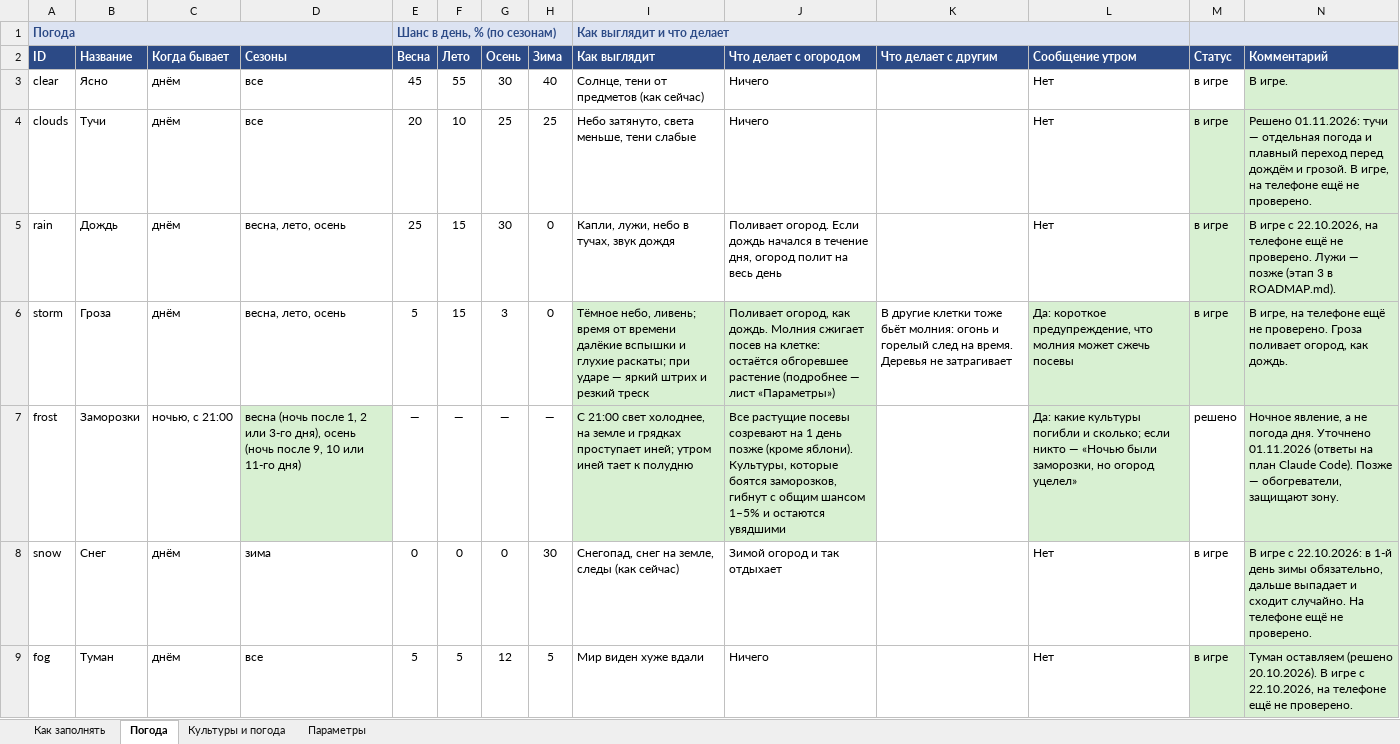
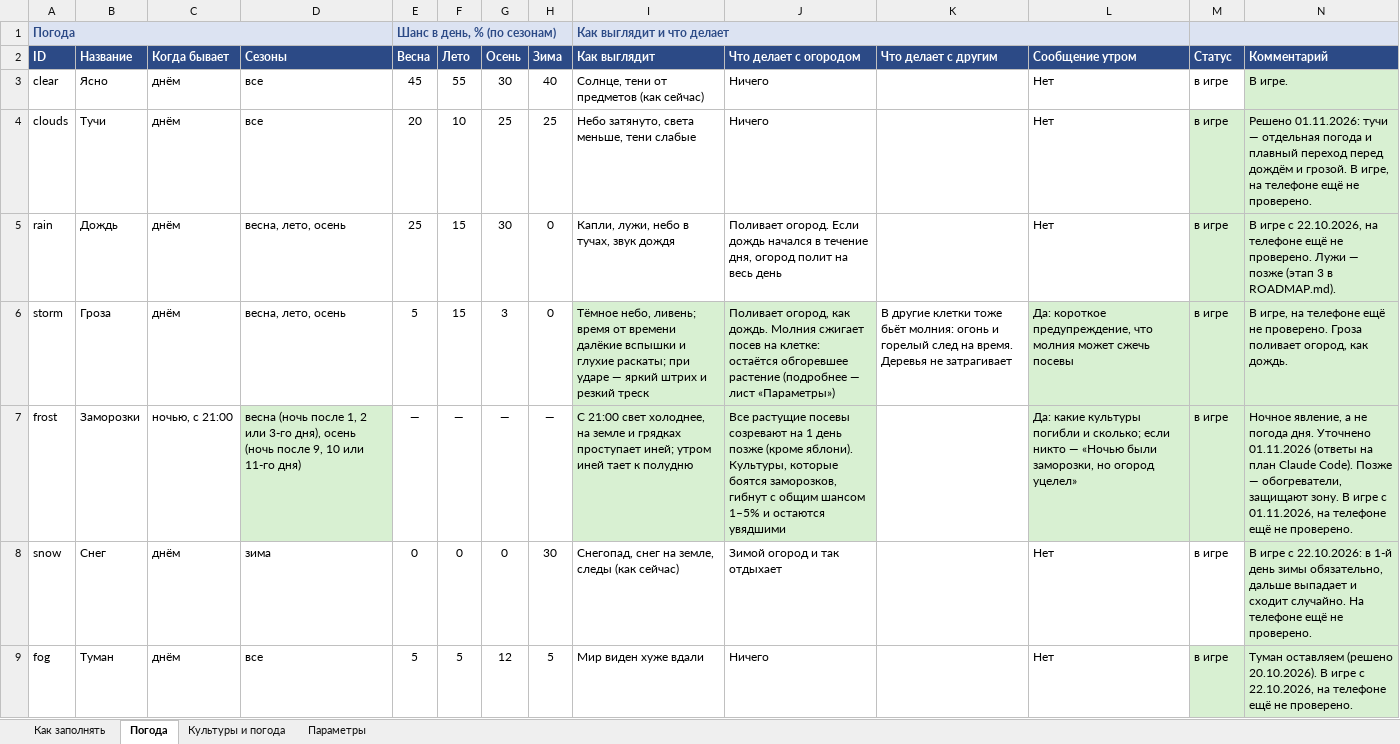
Before and after one commit to Japshinobi/Test, an Excel workbook: design/weather.xlsx, sheet Погода, drawn as a sheet; only a part is shown; values as stored, in another font and other column widths than the file's, no borders; the diff names each change by its address in the sheet, - before the commit and + after, or states it on an @@ line.

```diff
--- a/design/weather.xlsx (sheet Погода)
+++ b/design/weather.xlsx (sheet Погода)
-M7 (Статус): решено
+M7 (Статус): в игре
-M7 fill: none
+M7 fill: #D8F0D2
-N7 (Комментарий): …защищают зону.
+N7 (Комментарий): …защищают зону. В игре с 01.11.2026, на телефоне ещё не проверено.
```
Also changed, not shown: sheet Культуры и погода, sheet Параметры, 3 other files.
